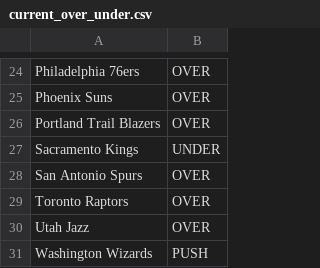
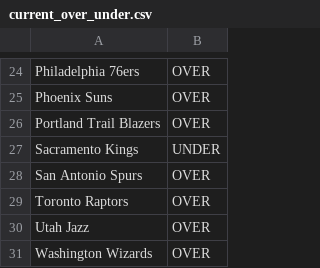
Before and after one commit to ismayc/ismayc.github.io, a CSV file: nba-over-under-2025-2026/current_over_under.csv, drawn as a sheet; only a part is shown, gaps mark what is left out.

Commit message:
Update NBA data 2026-03-12

```diff
--- a/nba-over-under-2025-2026/current_over_under.csv
+++ b/nba-over-under-2025-2026/current_over_under.csv
@@ -30,2 +30,2 @@ Toronto Raptors,OVER
 Utah Jazz,OVER
-Washington Wizards,PUSH
+Washington Wizards,OVER
```
Also changed, not shown: 7 other files.
